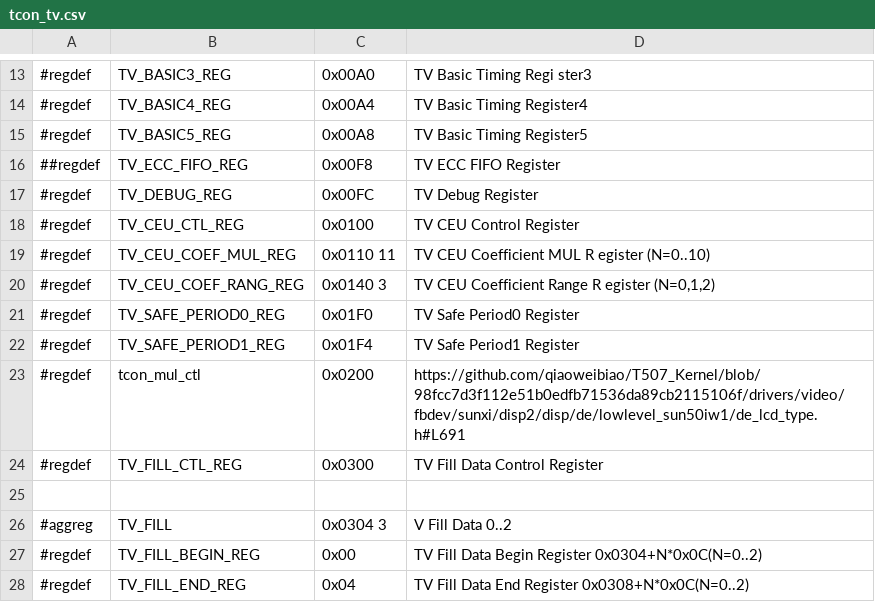
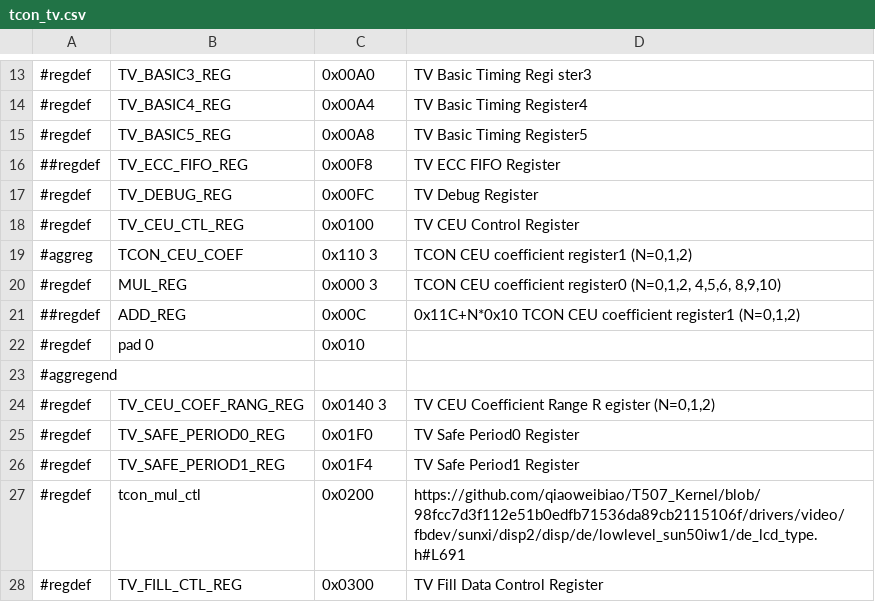
Before and after one commit to ua1arn/hftrx, a CSV file: tools/genregdefs/aw_a733/tcon_tv.csv, drawn as a sheet; only a part is shown, gaps mark what is left out; the shorter side is filled out with more unchanged rows; removed rows and columns are numbered as before the commit, all else as after; the diff names each change by its address in the sheet, - before the commit and + after, or states it on an @@ line.

```diff
--- a/tools/genregdefs/aw_a733/tcon_tv.csv
+++ b/tools/genregdefs/aw_a733/tcon_tv.csv
-row 19: #regdef | TV_CEU_COEF_MUL_REG | 0x0110 11 | TV CEU Coefficient MUL R egister (N=0..10)
+row 19: #aggreg | TCON_CEU_COEF | 0x110 3 | TCON CEU coefficient register1 (N=0,1,2)
+row 20: #regdef | MUL_REG | 0x000 3 | TCON CEU coefficient register0 (N=0,1,2, 4,5,6, 8,9,10)
+row 21: ##regdef | ADD_REG | 0x00C | 0x11C+N*0x10 TCON CEU coefficient register1 (N=0,1,2)
+row 22: #regdef | pad 0 | 0x010
+row 23: #aggregend
```
Also changed, not shown: tools/genregdefs/aw_a733/tconlcd.csv, tools/genregdefs/aw_f133_t113x/tcon_lcd.csv, 15 other files.
